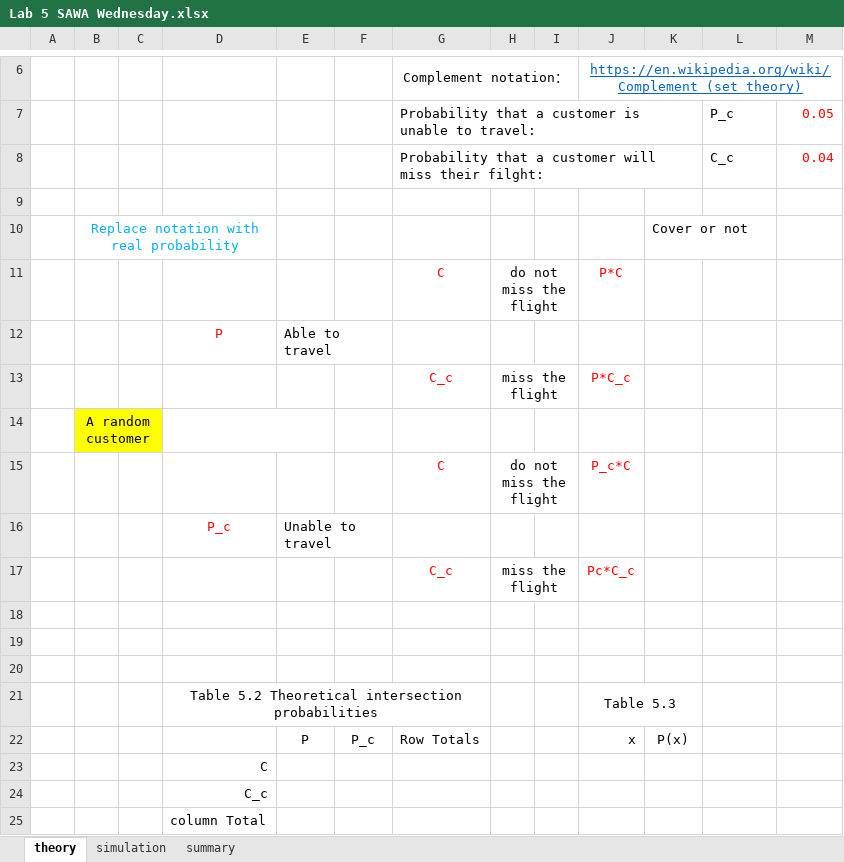
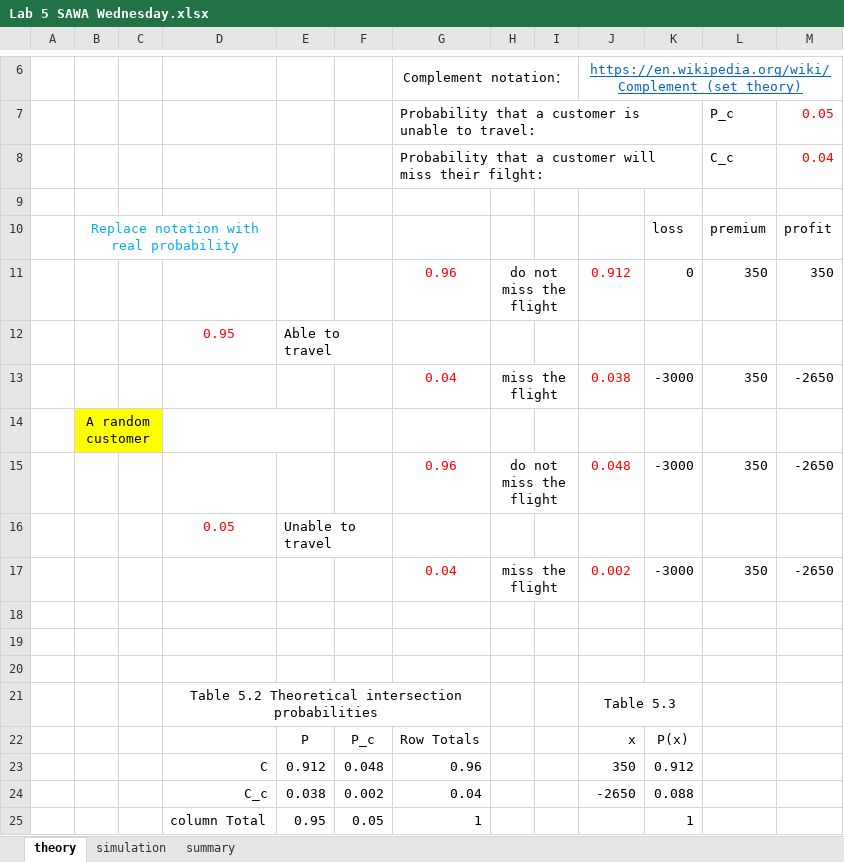
Before and after one commit to Shanlearning/Stat-201-teaching, an Excel workbook: Lab5/Lab 5 SAWA Wednesday.xlsx, sheet theory, drawn as a sheet; only a part is shown, gaps mark what is left out; values as stored, in another font and other column widths than the file's, no borders; charts and pictures not drawn; removed rows and columns are numbered as before the commit, all else as after; the diff names each change by its address in the sheet, - before the commit and + after, or states it on an @@ line.

```diff
--- a/Lab5/Lab 5 SAWA Wednesday.xlsx (sheet theory)
+++ b/Lab5/Lab 5 SAWA Wednesday.xlsx (sheet theory)
-row 10:  | Replace notation with real probability |  |  |  |  |  |  |  |  | Cover or not
-row 11:  |  |  |  |  |  | C | do not miss the flight |  | P*C
-row 12:  |  |  | P | Able to travel
-row 13:  |  |  |  |  |  | C_c | miss the flight |  | P*C_c
+row 10:  | Replace notation with real probability |  |  |  |  |  |  |  |  | loss | premium | profit
+row 11:  |  |  |  |  |  | 0.96 | do not miss the flight |  | 0.912 | 0 | 350 | 350
+row 12:  |  |  | 0.95 | Able to travel
+row 13:  |  |  |  |  |  | 0.04 | miss the flight |  | 0.038 | -3000 | 350 | -2650
-row 15:  |  |  |  |  |  | C | do not miss the flight |  | P_c*C
-row 16:  |  |  | P_c | Unable to travel
-row 17:  |  |  |  |  |  | C_c | miss the flight |  | Pc*C_c
+row 15:  |  |  |  |  |  | 0.96 | do not miss the flight |  | 0.048 | -3000 | 350 | -2650
+row 16:  |  |  | 0.05 | Unable to travel
+row 17:  |  |  |  |  |  | 0.04 | miss the flight |  | 0.002 | -3000 | 350 | -2650
-row 23:  |  |  | C
-row 24:  |  |  | C_c
-row 25:  |  |  | column Total
+row 23:  |  |  | C | 0.912 | 0.048 | 0.96 |  |  | 350 | 0.912
+row 24:  |  |  | C_c | 0.038 | 0.002 | 0.04 |  |  | -2650 | 0.088
+row 25:  |  |  | column Total | 0.95 | 0.05 | 1 |  |  |  | 1
```
Also changed, not shown: sheet simulation, sheet summary.
